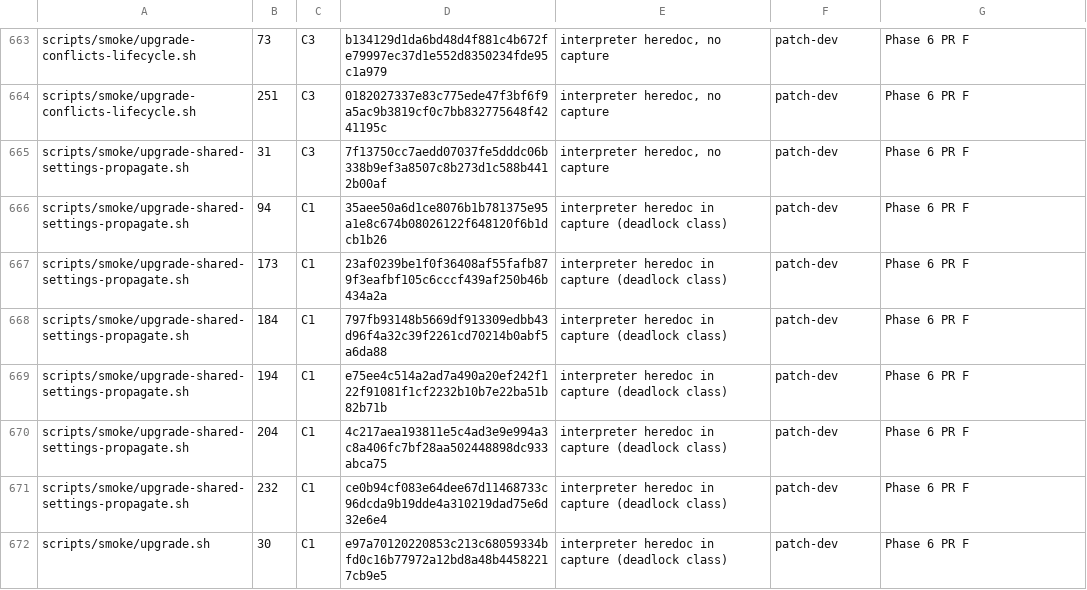
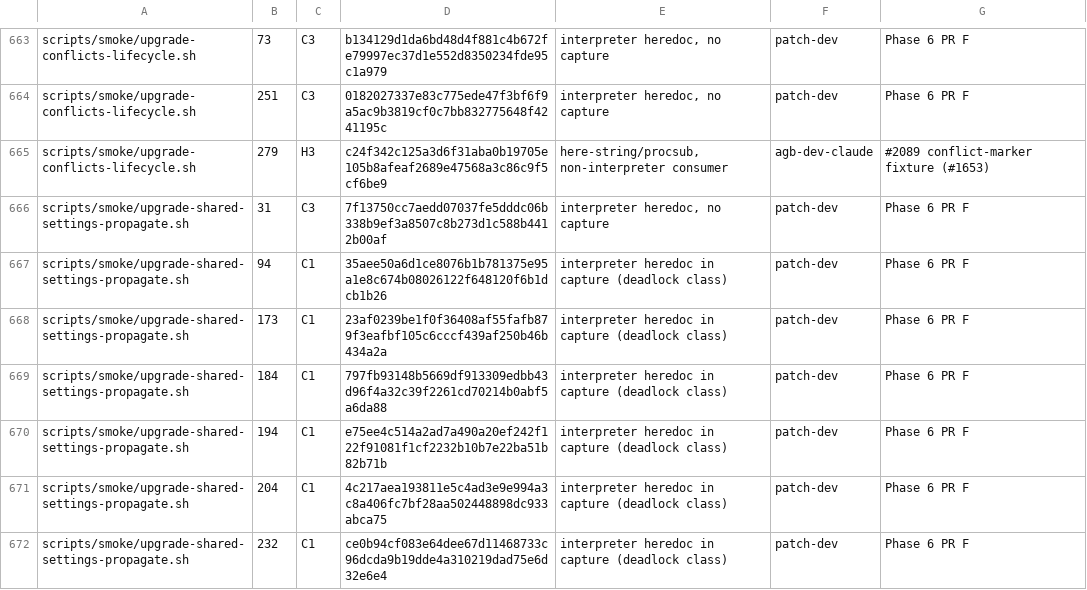
Before and after one commit to seanssoh/agent-bridge-public, a TSV file: .lint-heredoc-baseline.tsv, drawn as a sheet; only a part is shown, gaps mark what is left out; the shorter side is filled out with more unchanged rows; the diff names each change by its address in the sheet, - before the commit and + after, or states it on an @@ line.

```diff
--- a/.lint-heredoc-baseline.tsv
+++ b/.lint-heredoc-baseline.tsv
+row 665: scripts/smoke/upgrade-conflicts-lifecycle.sh | 279 | H3 | c24f342c125a3d6f31aba0b19705e105b8afeaf2689e47568a3c86c9f5cf6be9 | here-string/procsub, non-interpreter consumer | agb-dev-claude | #2089 conflict-marker fixture (#1653)
```
Also changed, not shown: 1 other file.
